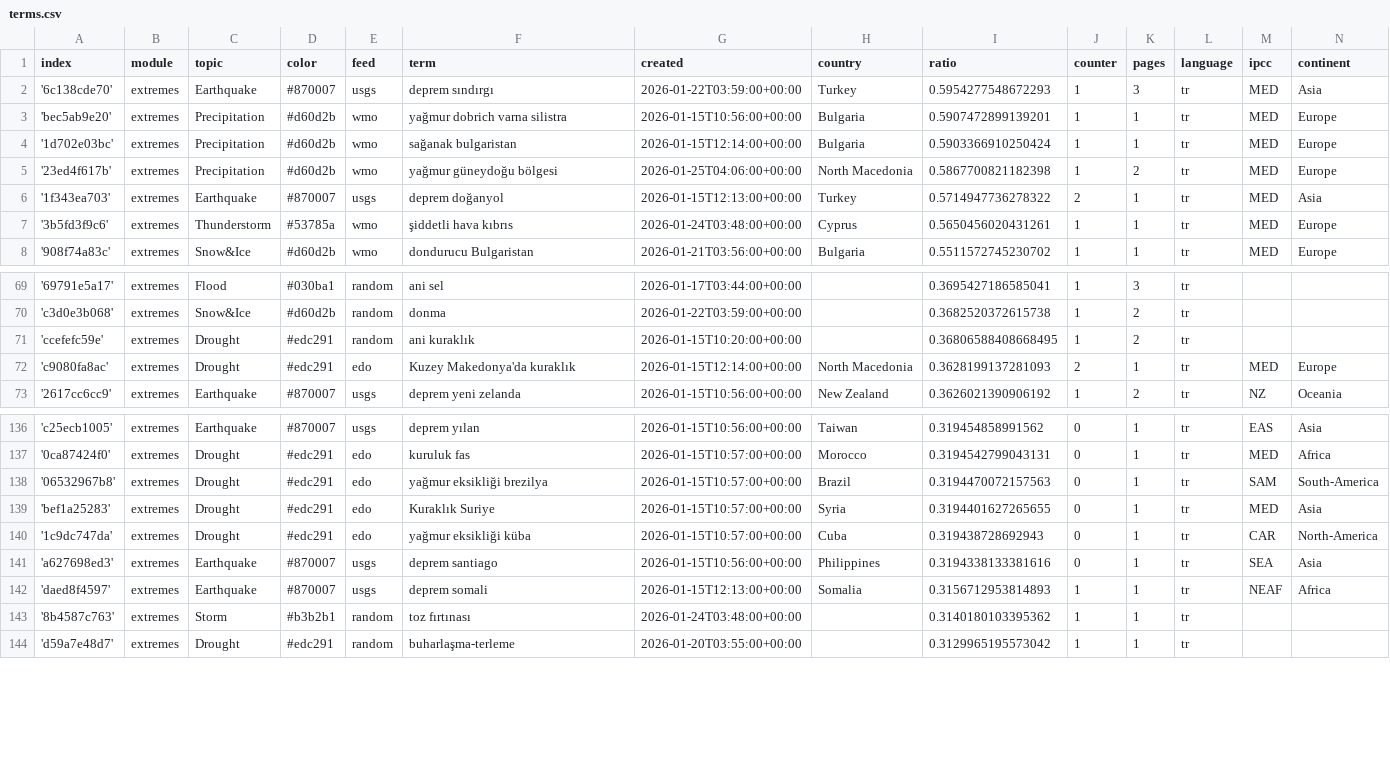
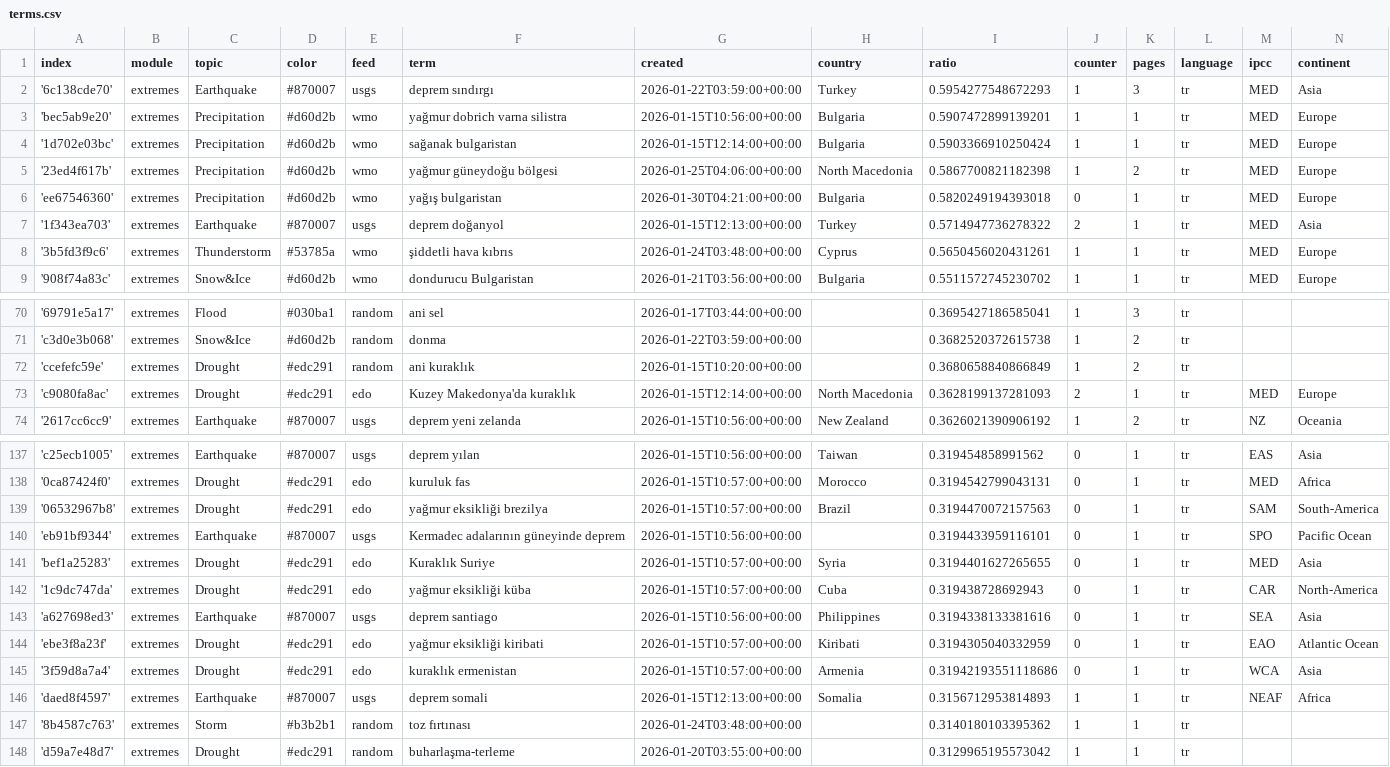
Before and after one commit to jannikdo28-news/TurkishExtremes, a CSV file: terms.csv, drawn as a sheet; only a part is shown, gaps mark what is left out.

Commit message:
Commit from GitHub Actions (import:0.0)

```diff
--- a/terms.csv
+++ b/terms.csv
@@ -5,2 +5,3 @@ index,module,topic,color,feed,term,created,country,ratio,counter,pages,language,
 '23ed4f617b',extremes,Precipitation,#d60d2b,wmo,yağmur güneydoğu bölgesi,2026-01-25T04:06:00+00:00,North Macedonia,0.5867700821182398,1,2,tr,MED,Europe
+'ee67546360',extremes,Precipitation,#d60d2b,wmo,yağış bulgaristan,2026-01-30T04:21:00+00:00,Bulgaria,0.5820249194393018,0,1,tr,MED,Europe
 '1f343ea703',extremes,Earthquake,#870007,usgs,deprem doğanyol,2026-01-15T12:13:00+00:00,Turkey,0.5714947736278322,2,1,tr,MED,Asia
@@ -70,3 +71,3 @@ index,module,topic,color,feed,term,created,country,ratio,counter,pages,language,
 'c3d0e3b068',extremes,Snow&Ice,#d60d2b,random,donma,2026-01-22T03:59:00+00:00,,0.3682520372615738,1,2,tr,,
-'ccefefc59e',extremes,Drought,#edc291,random,ani kuraklık,2026-01-15T10:20:00+00:00,,0.36806588408668495,1,2,tr,,
+'ccefefc59e',extremes,Drought,#edc291,random,ani kuraklık,2026-01-15T10:20:00+00:00,,0.3680658840866849,1,2,tr,,
 'c9080fa8ac',extremes,Drought,#edc291,edo,Kuzey Makedonya'da kuraklık,2026-01-15T12:14:00+00:00,North Macedonia,0.3628199137281093,2,1,tr,MED,Europe
@@ -138,2 +139,3 @@ index,module,topic,color,feed,term,created,country,ratio,counter,pages,language,
 '06532967b8',extremes,Drought,#edc291,edo,yağmur eksikliği brezilya,2026-01-15T10:57:00+00:00,Brazil,0.3194470072157563,0,1,tr,SAM,South-America
+'eb91bf9344',extremes,Earthquake,#870007,usgs,Kermadec adalarının güneyinde deprem,2026-01-15T10:56:00+00:00,,0.3194433959116101,0,1,tr,SPO,Pacific Ocean
 'bef1a25283',extremes,Drought,#edc291,edo,Kuraklık Suriye,2026-01-15T10:57:00+00:00,Syria,0.3194401627265655,0,1,tr,MED,Asia
@@ -141,2 +143,4 @@ index,module,topic,color,feed,term,created,country,ratio,counter,pages,language,
 'a627698ed3',extremes,Earthquake,#870007,usgs,deprem santiago,2026-01-15T10:56:00+00:00,Philippines,0.3194338133381616,0,1,tr,SEA,Asia
+'ebe3f8a23f',extremes,Drought,#edc291,edo,yağmur eksikliği kiribati,2026-01-15T10:57:00+00:00,Kiribati,0.3194305040332959,0,1,tr,EAO,Atlantic Ocean
+'3f59d8a7a4',extremes,Drought,#edc291,edo,kuraklık ermenistan,2026-01-15T10:57:00+00:00,Armenia,0.31942193551118686,0,1,tr,WCA,Asia
 'daed8f4597',extremes,Earthquake,#870007,usgs,deprem somali,2026-01-15T12:13:00+00:00,Somalia,0.3156712953814893,1,1,tr,NEAF,Africa
```
